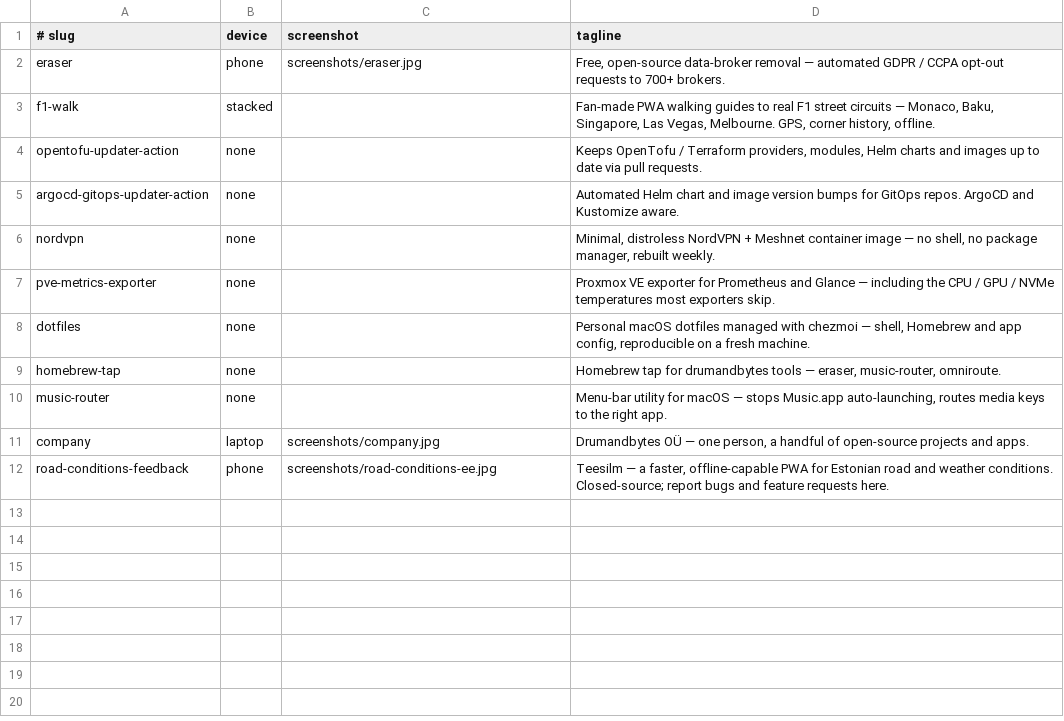
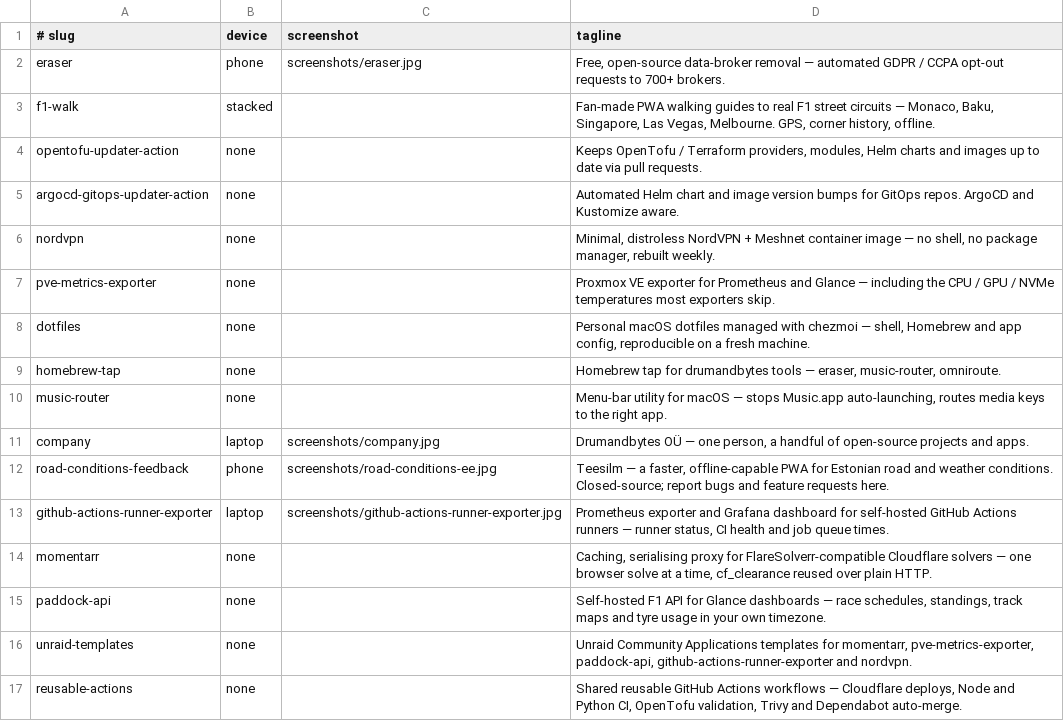
Before and after one commit to drumandbytes/.github, a TSV file: profile/social/cards.tsv, drawn as a sheet; the diff names each change by its address in the sheet, - before the commit and + after, or states it on an @@ line.

Commit message:
feat(social): cards for runner-exporter, momentarr, paddock-api, unraid-templates, reusable-actions (#25)

```diff
--- a/profile/social/cards.tsv
+++ b/profile/social/cards.tsv
+row 13: github-actions-runner-exporter | laptop | screenshots/github-actions-runner-exporter.jpg | Prometheus exporter and Grafana dashboard for self-hosted GitHub Actions runners — runner status, CI health and job queue times.
+row 14: momentarr | none |  | Caching, serialising proxy for FlareSolverr-compatible Cloudflare solvers — one browser solve at a time, cf_clearance reused over plain HTTP.
+row 15: paddock-api | none |  | Self-hosted F1 API for Glance dashboards — race schedules, standings, track maps and tyre usage in your own timezone.
+row 16: unraid-templates | none |  | Unraid Community Applications templates for momentarr, pve-metrics-exporter, paddock-api, github-actions-runner-exporter and nordvpn.
+row 17: reusable-actions | none |  | Shared reusable GitHub Actions workflows — Cloudflare deploys, Node and Python CI, OpenTofu validation, Trivy and Dependabot auto-merge.
```
Also changed, not shown: 6 other files.
